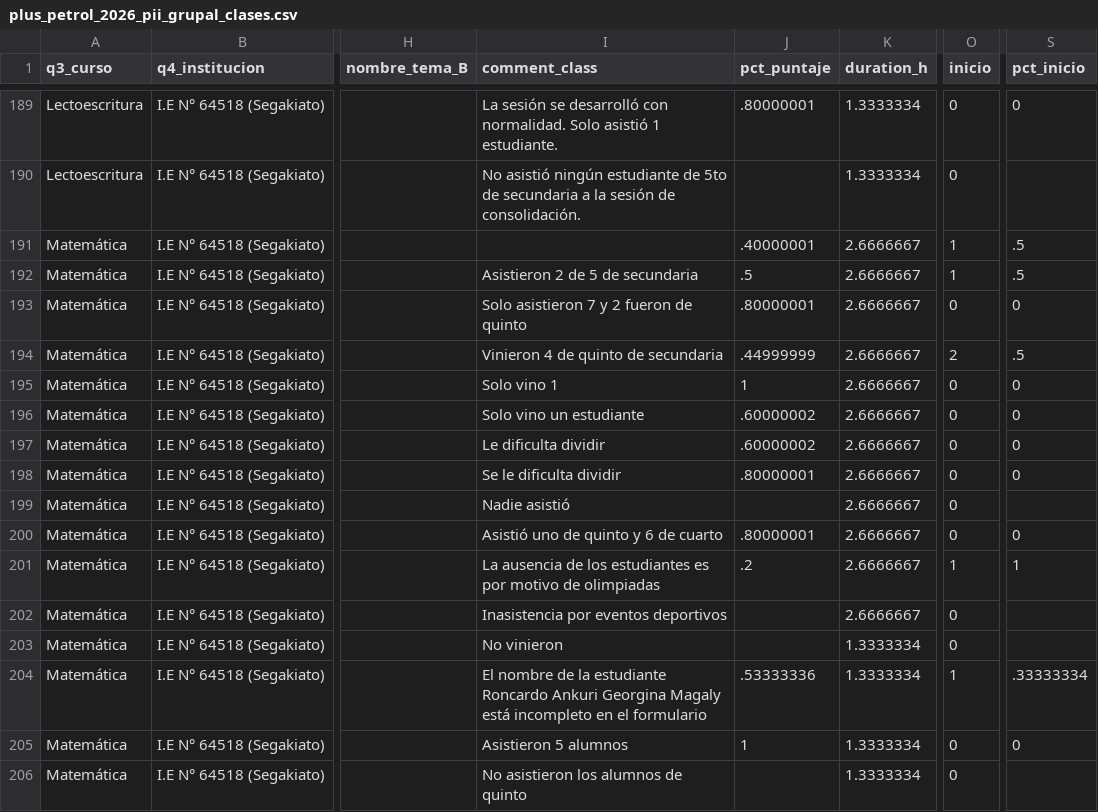
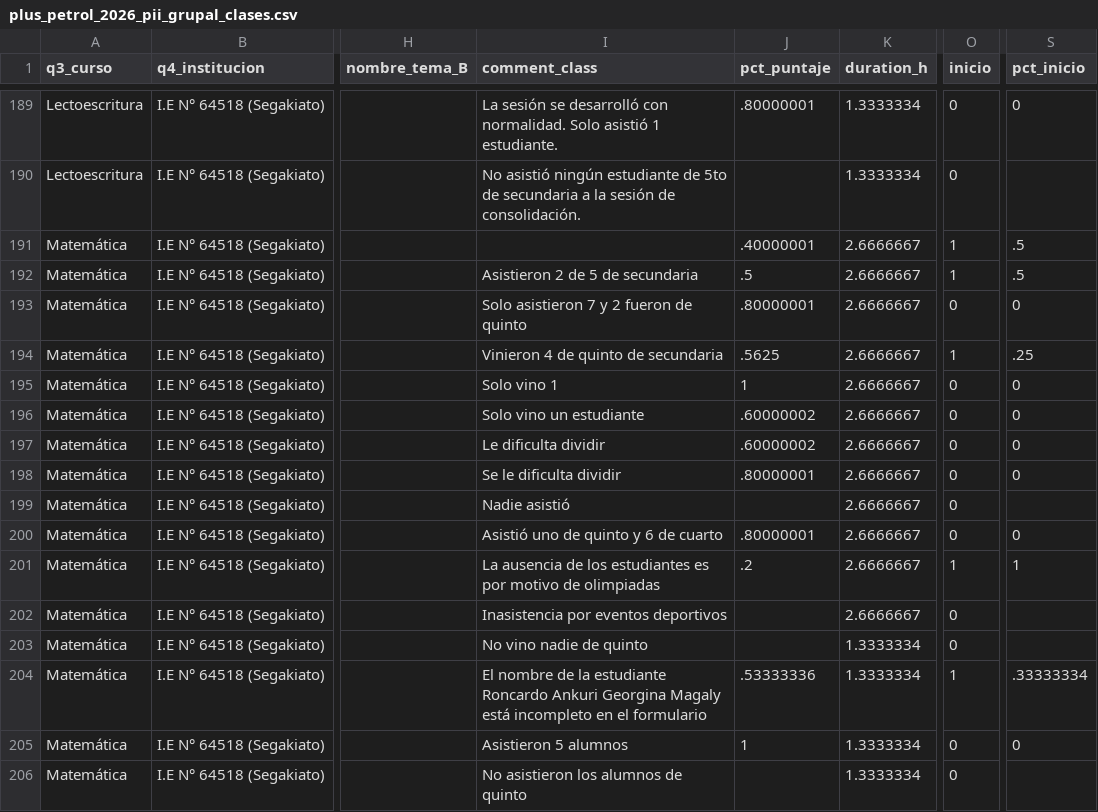
Before and after one commit to lateriteperu/dashboard_nivelacion_educativa, a CSV file: plus_petrol_2026_pii_grupal_clases.csv, drawn as a sheet; only a part is shown, gaps mark what is left out; the diff covers the shown part only; the diff names each change by its address in the sheet, - before the commit and + after, or states it on an @@ line.

```diff
--- a/plus_petrol_2026_pii_grupal_clases.csv
+++ b/plus_petrol_2026_pii_grupal_clases.csv
-J194 (pct_puntaje): .44999999
+J194 (pct_puntaje): .5625
-O194 (inicio): 2
+O194 (inicio): 1
-S194 (pct_inicio): .5
+S194 (pct_inicio): .25
-I203 (comment_class): No vinieron
+I203 (comment_class): No vino nadie de quinto
```
Also changed, not shown: 1 added row and 13 edited cells elsewhere in this file.
